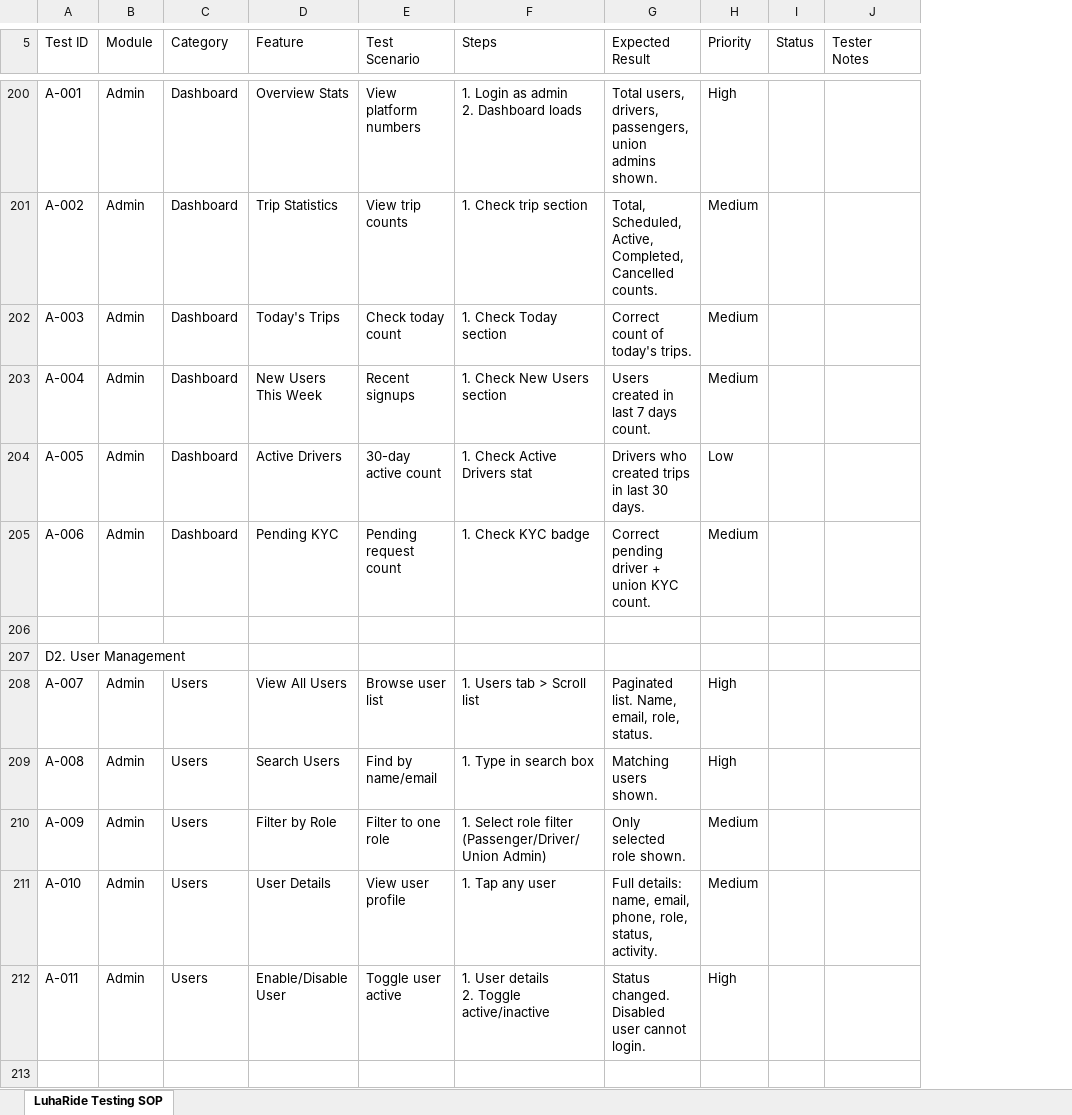
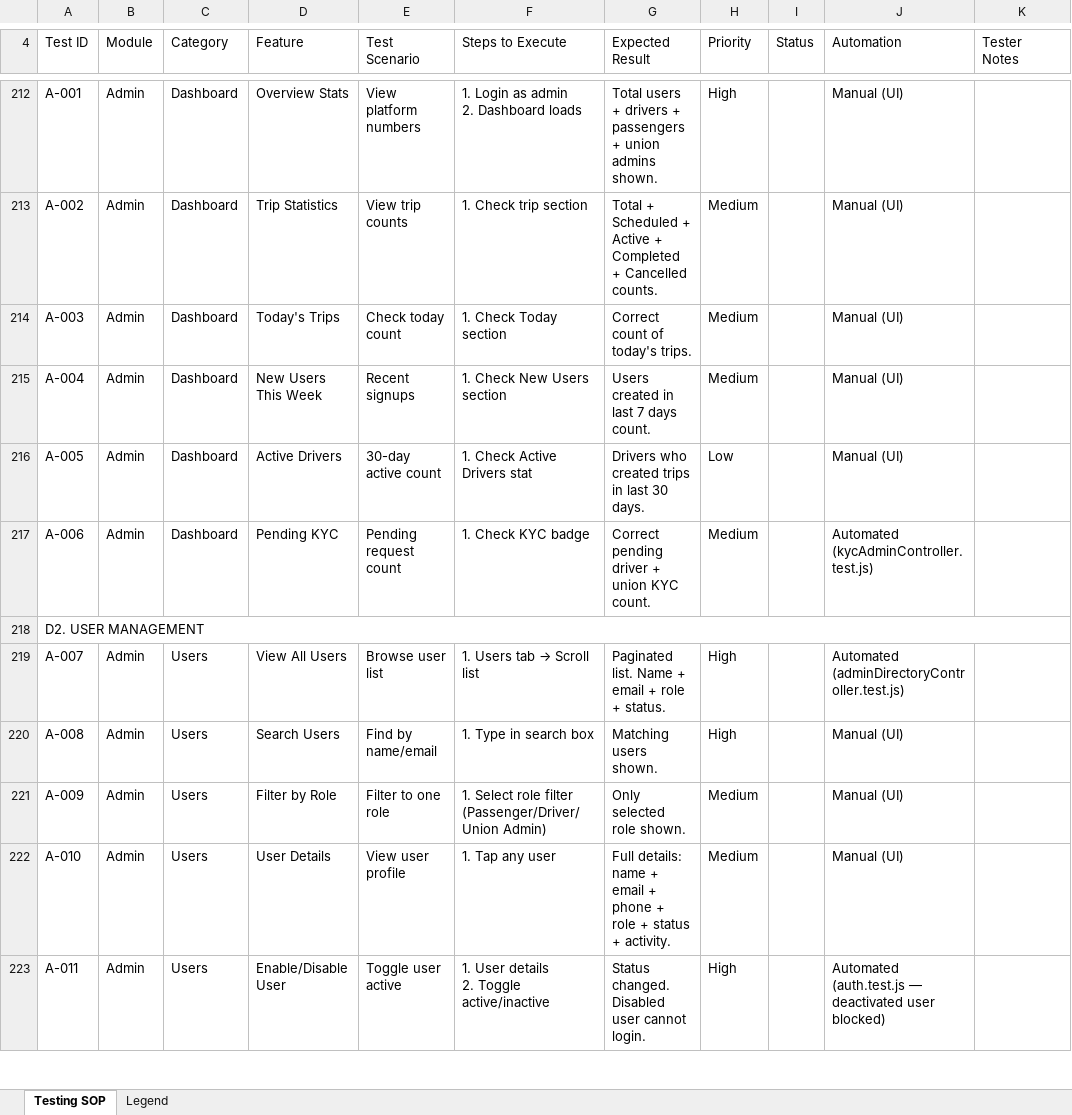
Before and after one commit to techmcu/luharide-app, an Excel workbook: LuhaRide_Testing_SOP.xlsx, sheet Testing SOP, drawn as a sheet; only a part is shown, gaps mark what is left out; values as stored, in another font and other column widths than the file's, no cell formats; removed rows and columns are numbered as before the commit, all else as after; the diff covers the shown part only; the diff names each change by its address in the sheet, - before the commit and + after, or states it on an @@ line.

```diff
--- a/LuhaRide_Testing_SOP.xlsx (sheet Testing SOP)
+++ b/LuhaRide_Testing_SOP.xlsx (sheet Testing SOP)
-sheet tab: LuhaRide Testing SOP
+sheet tab: Testing SOP
+sheet tab: Legend
+column J (Automation), rows 212-223: Manual (UI) | Manual (UI) | Manual (UI) | Manual (UI) | Manual (UI) | Automated (kycAdminController.test.js) |  | Automated (adminDirectoryController.test.js) | Manual (UI) | Manual (UI) | Manual (UI) | Automated (auth.test.js — deactivated user blocked)
-F4: Steps
+F4: Steps to Execute
-G212 (Expected Result): Total users, drivers, passengers, union admins…
+G212 (Expected Result): Total users + drivers + passengers + union admins…
-G213 (Expected Result): Total, Scheduled, Active, Completed, Cancelled counts.
+G213 (Expected Result): Total + Scheduled + Active + Completed + Cancelled counts.
-row 206: (empty)
-A218 (Test ID): D2. User Management
+A218 (Test ID): D2. USER MANAGEMENT
+A218:K218 merged
@@ F219 (Steps to Execute): 1. Users tab > Scroll list → 1. Users tab → Scroll list @@
-G219 (Expected Result): Paginated list. Name, email, role, status.
+G219 (Expected Result): Paginated list. Name + email + role + status.
-G222 (Expected Result): Full details: name, email, phone, role, status, activity.
+G222 (Expected Result): Full details: name + email + phone + role + status + activity.
-row 213: (empty)
```
Also changed, not shown: 111 added rows, 57 removed rows, 384 edited cells and merged cells elsewhere in this sheet, cell formats, 13 other files.
